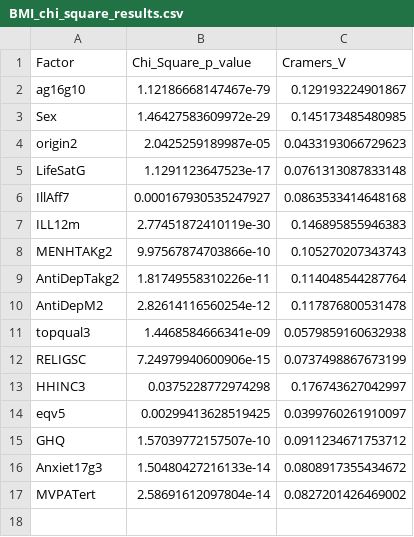
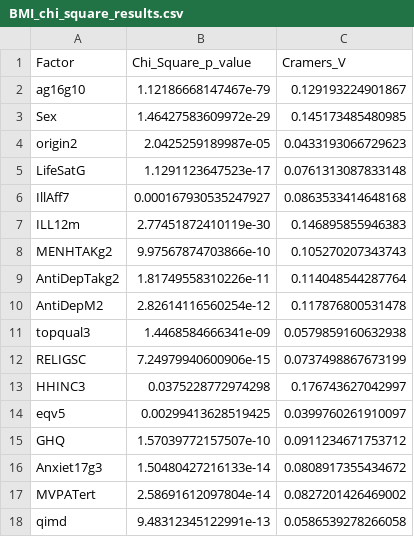
Before and after one commit to rmcrossley/MHDPA.R.HSE2018, a CSV file: BMI_chi_square_results.csv, drawn as a sheet; the diff names each change by its address in the sheet, - before the commit and + after, or states it on an @@ line.

```diff
--- a/BMI_chi_square_results.csv
+++ b/BMI_chi_square_results.csv
+row 18: qimd | 9.48312345122991e-13 | 0.0586539278266058
```
Also changed, not shown: GHQ_chi_square_results.csv, 3 other files.
